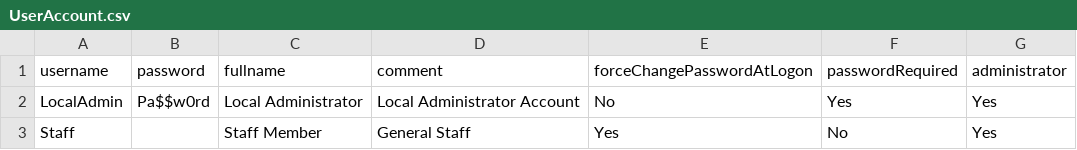
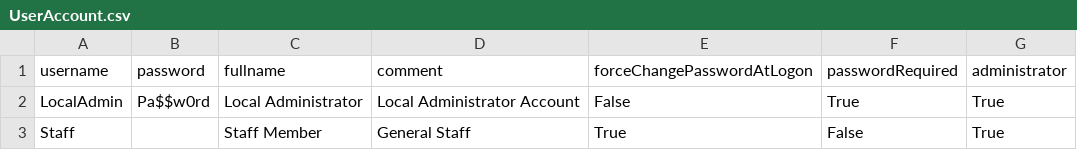
Before and after one commit to dylanbartos/PS-Automation, a CSV file: Deploy-PC/UserAccount.csv, drawn as a sheet.

```diff
--- a/Deploy-PC/UserAccount.csv
+++ b/Deploy-PC/UserAccount.csv
@@ -1,3 +1,3 @@
 username,password,fullname,comment,forceChangePasswordAtLogon,passwordRequired,administrator
-LocalAdmin,Pa$$w0rd,Local Administrator,Local Administrator Account,No,Yes,Yes
-Staff,,Staff Member,General Staff,Yes,No,Yes
+LocalAdmin,Pa$$w0rd,Local Administrator,Local Administrator Account,False,True,True
+Staff,,Staff Member,General Staff,True,False,True
```
Also changed, not shown: 5 other files.
